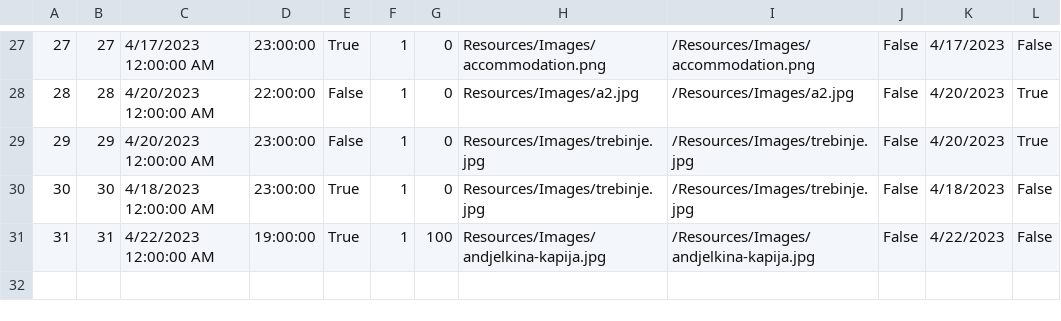
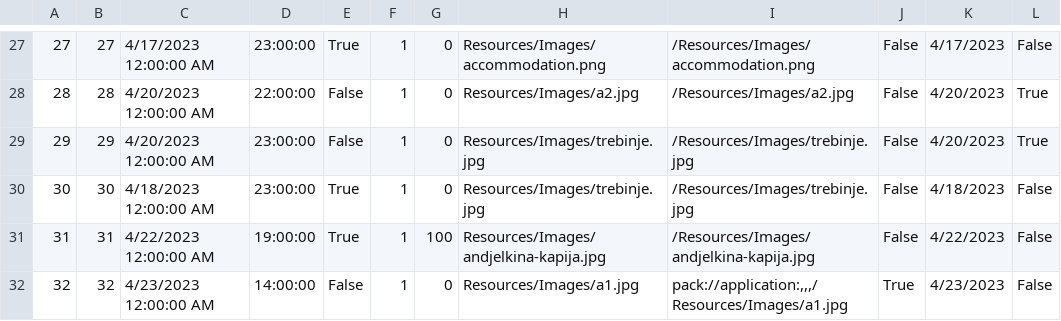
Before and after one commit to anjalovric/Tim1, a CSV file: InitialProject/Resources/Data/tourInstances.csv, drawn as a sheet; only a part is shown, gaps mark what is left out; the diff names each change by its address in the sheet, - before the commit and + after, or states it on an @@ line.

```diff
--- a/InitialProject/Resources/Data/tourInstances.csv
+++ b/InitialProject/Resources/Data/tourInstances.csv
+row 32: 32 | 32 | 4/23/2023 12:00:00 AM | 14:00:00 | False | 1 | 0 | Resources/Images/a1.jpg | pack://application:,,,/Resources/Images/a1.jpg | True | 4/23/2023 | False
```
Also changed, not shown: InitialProject/Resources/Data/alertsGuest2.csv, InitialProject/Resources/Data/checkPoints.csv, 13 other files.
